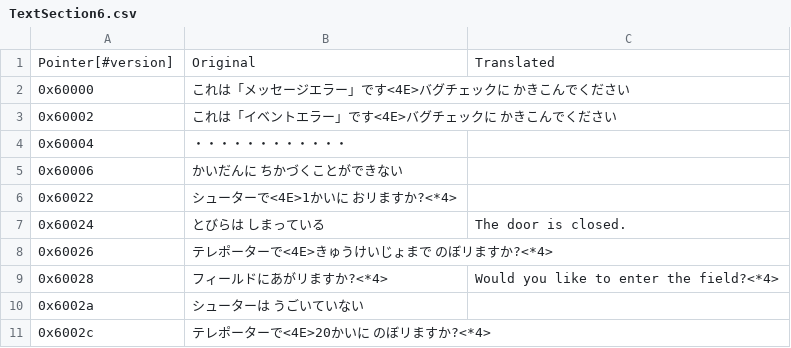
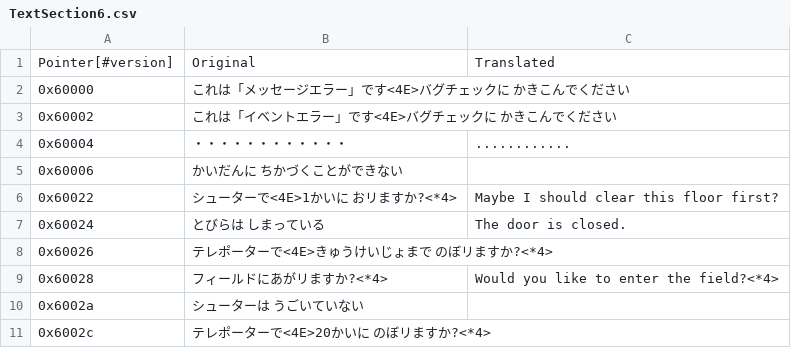
Before and after one commit to ixalsera/medarot1-pc, a CSV file: text/dialog/TextSection6.csv, drawn as a sheet; only a part is shown.

```diff
--- a/text/dialog/TextSection6.csv
+++ b/text/dialog/TextSection6.csv
@@ -3,5 +3,5 @@ Pointer[#version],Original,Translated
 0x60002,これは「イベントエラー」です<4E>バグチェックに かきこんでください,
-0x60004,・・・・・・・・・・・・,
+0x60004,・・・・・・・・・・・・,............
 0x60006,かいだんに ちかづくことができない,
-0x60022,シューターで<4E>1かいに おリますか?<*4>,
+0x60022,シューターで<4E>1かいに おリますか?<*4>,Maybe I should clear this floor first?
 0x60024,とびらは しまっている,The door is closed.
```
Also changed, not shown: text/dialog/TextSection8.csv, 4 other files.
